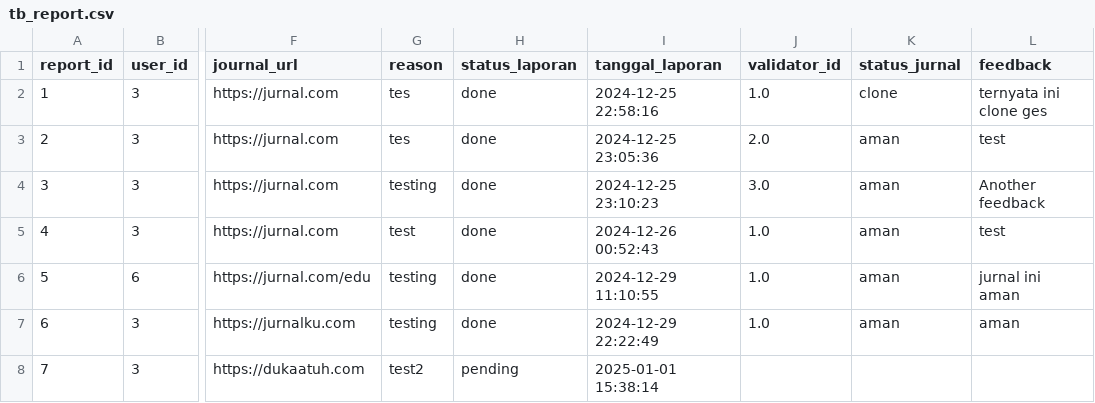
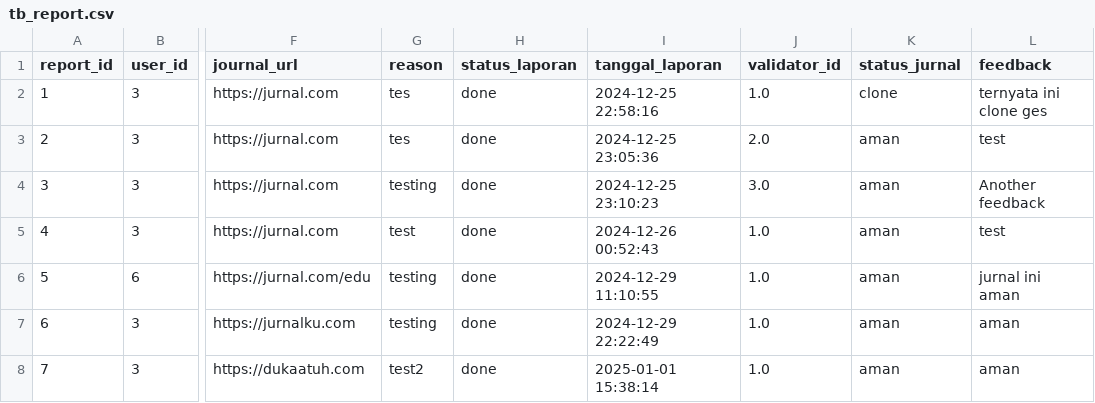
Before and after one commit to maddhdyt/laporjurnal-cli, a CSV file: database/tb_report.csv, drawn as a sheet; only a part is shown, gaps mark what is left out; the diff names each change by its address in the sheet, - before the commit and + after, or states it on an @@ line.

Commit message:
debug: validation flow, accept report part

```diff
--- a/database/tb_report.csv
+++ b/database/tb_report.csv
-H8 (status_laporan): pending
+H8 (status_laporan): done
-J8 (validator_id): (empty)
+J8 (validator_id): 1.0
-K8 (status_jurnal): (empty)
+K8 (status_jurnal): aman
-L8 (feedback): (empty)
+L8 (feedback): aman
```
Also changed, not shown: 1 other file.
